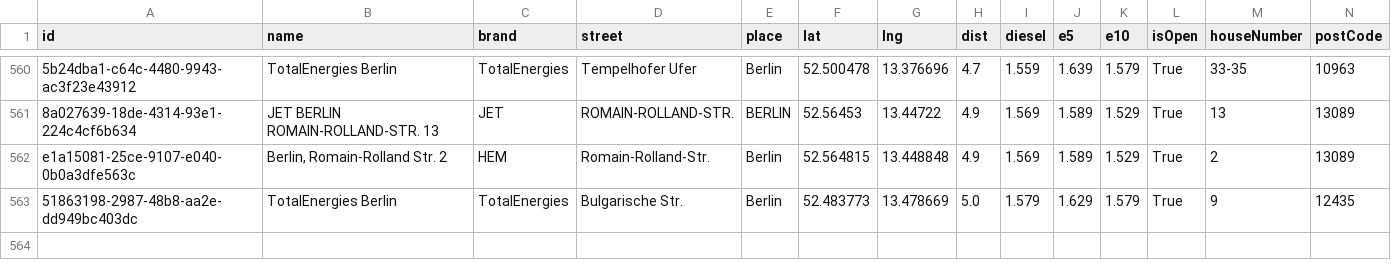
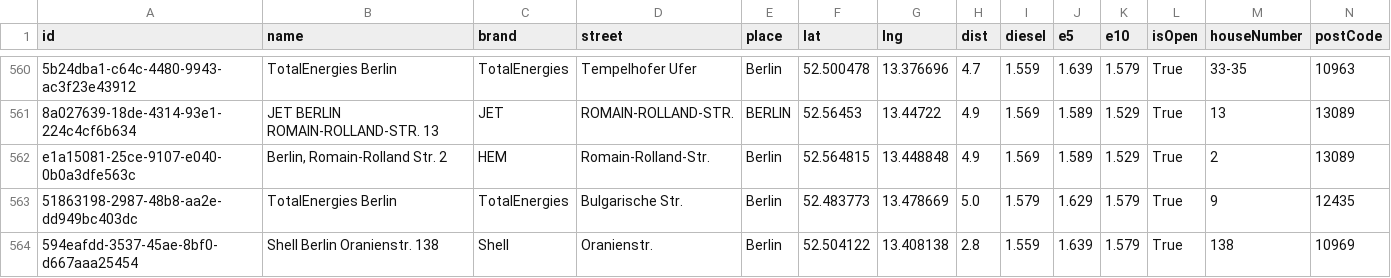
Before and after one commit to vineethmadambi/fuel-tracker, a CSV file: fuel_history.csv, drawn as a sheet; only a part is shown, gaps mark what is left out; rows hold the shown columns only; the diff names each change by its address in the sheet, - before the commit and + after, or states it on an @@ line.

```diff
--- a/fuel_history.csv
+++ b/fuel_history.csv
+row 564: 594eafdd-3537-45ae-8bf0-d667aaa25454 | Shell Berlin Oranienstr. 138 | Shell | Oranienstr. | Berlin | 52.504122 | 13.408138 | 2.8 | 1.559 | 1.639 | 1.579 | True | 138 | 10969
```
